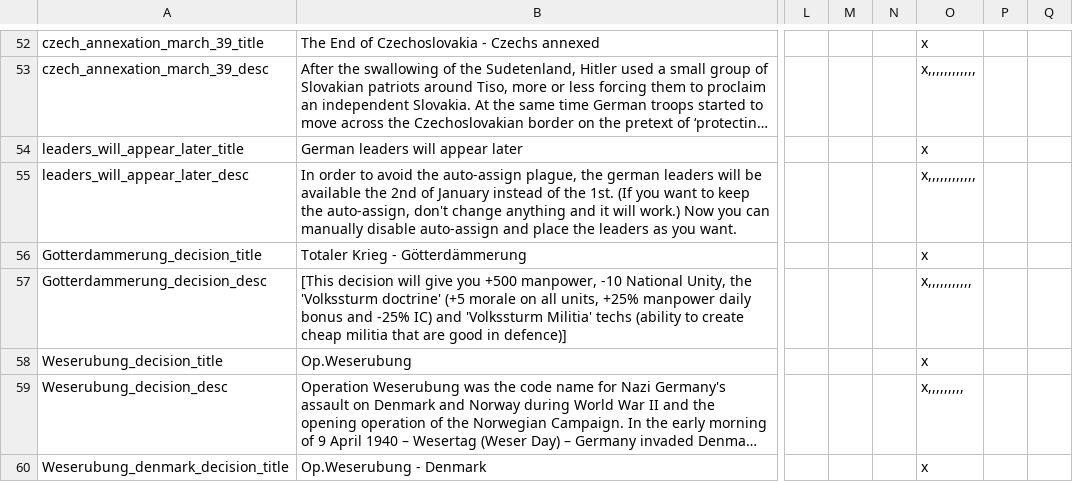
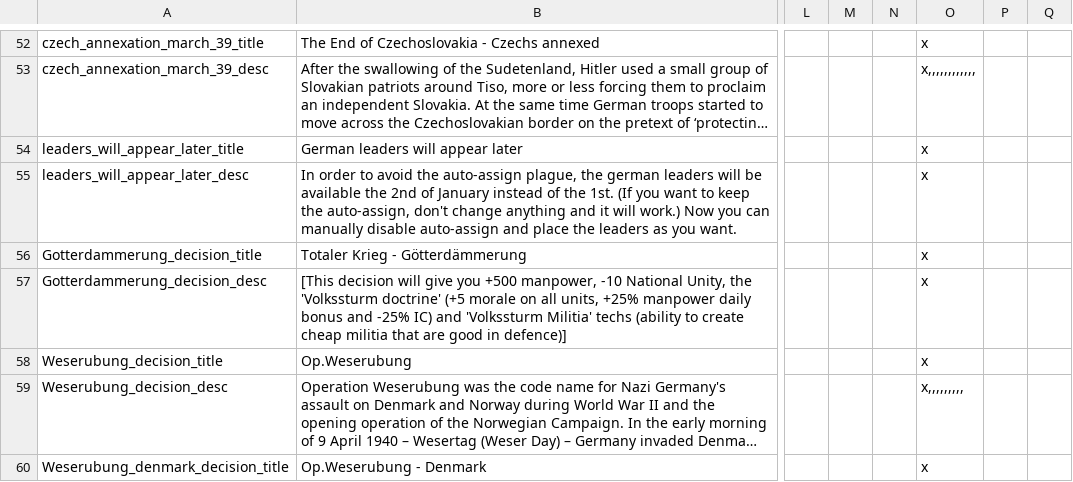
Before and after one commit to oumajgad/BlackICE, a CSV file: localisation/zDD-Decisions.csv, drawn as a sheet; only a part is shown, gaps mark what is left out; long unchanged cells end in …; the diff names each change by its address in the sheet, - before the commit and + after, or states it on an @@ line.

Commit message:
fixes
loc changes to reflect current values

changed goering 4 year plan icon to a more logical one

```diff
--- a/localisation/zDD-Decisions.csv
+++ b/localisation/zDD-Decisions.csv
-O55: x,,,,,,,,,,,,
+O55: x
-O57: x,,,,,,,,,,,
+O57: x
```
Also changed, not shown: 2 other files.
